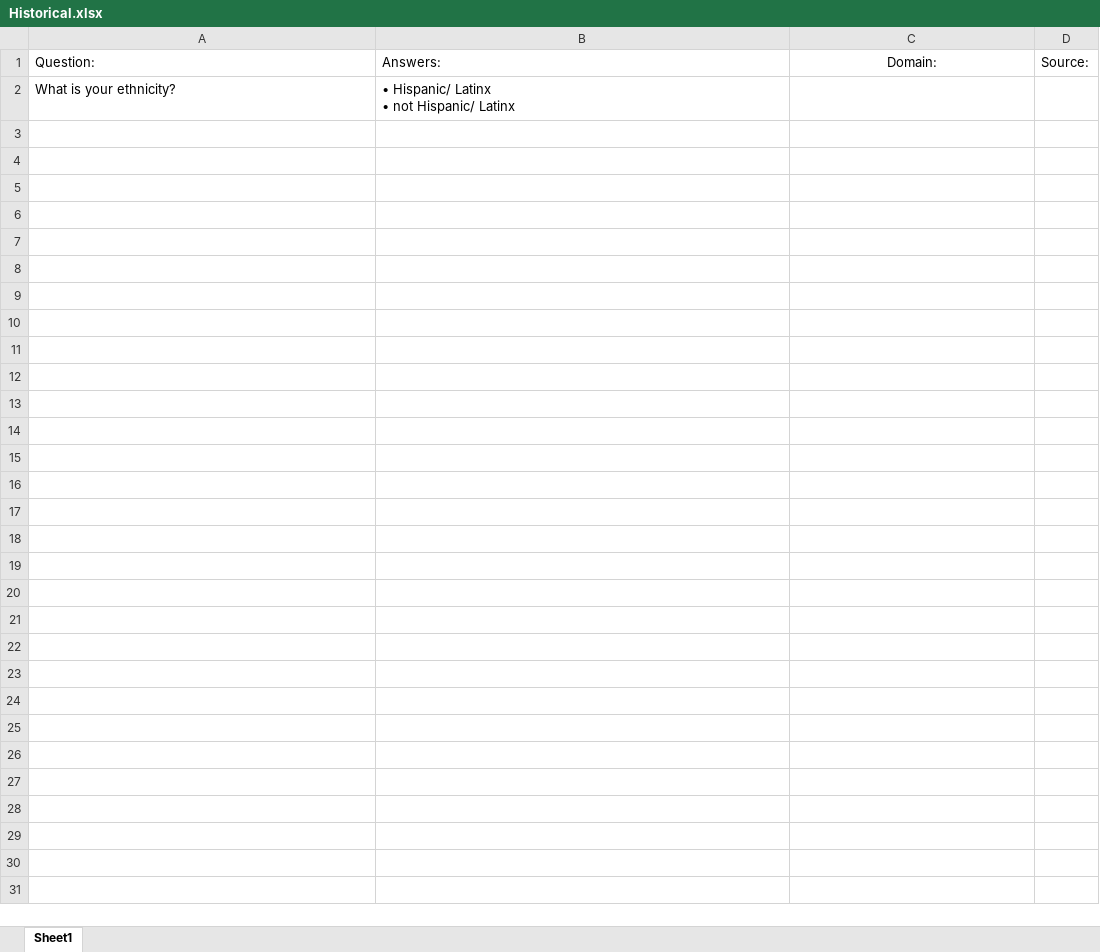
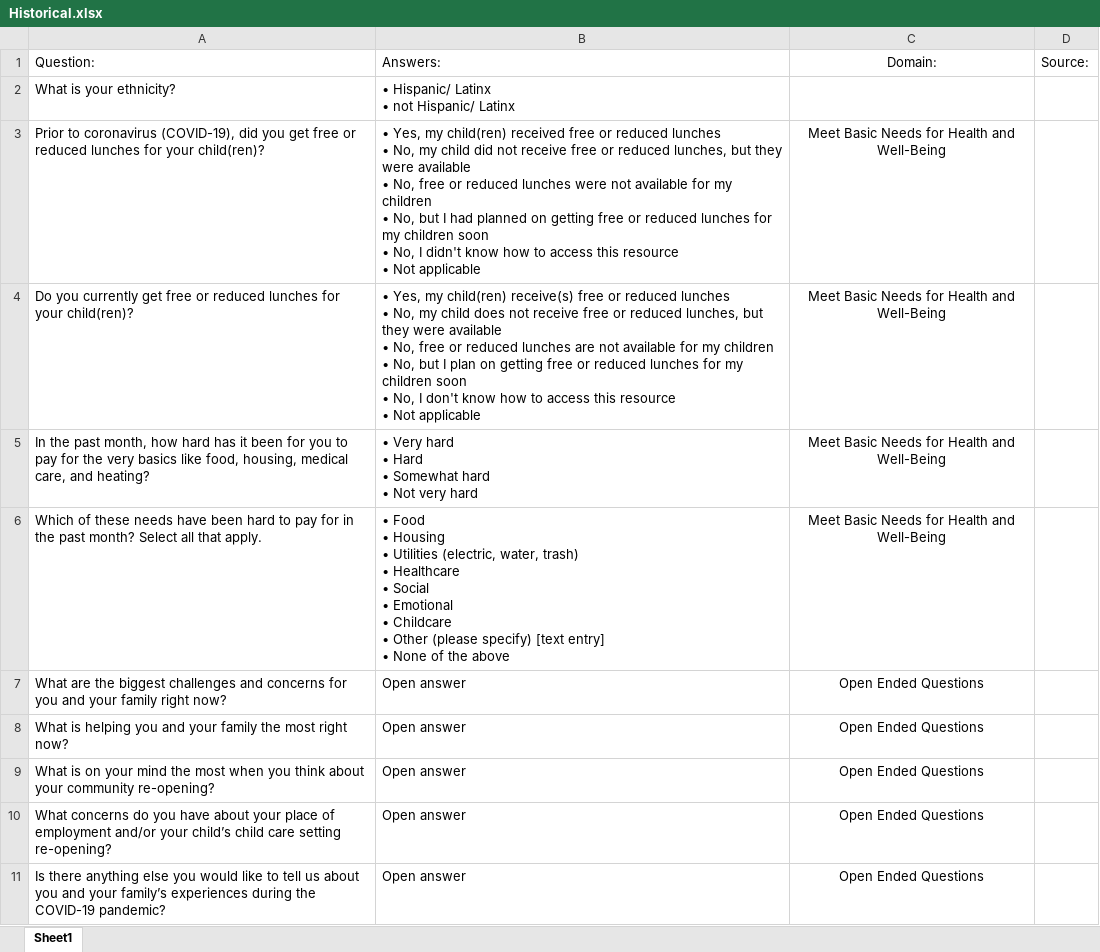
Before and after one commit to uorapid/RAPIDQB, an Excel workbook: Data/Historical.xlsx, sheet Sheet1, drawn as a sheet; values as stored, in another font and other column widths than the file's, no borders; ↵ is a line break in a cell; the diff names each change by its address in the sheet, - before the commit and + after, or states it on an @@ line.

Commit message:
draft historical and updated social support

```diff
--- a/Data/Historical.xlsx (sheet Sheet1)
+++ b/Data/Historical.xlsx (sheet Sheet1)
+row 3: Prior to coronavirus (COVID-19), did you get free or reduced lunches for your child(ren)? | • Yes, my child(ren) received free or reduced lunches ↵ • No, my child did not receive free or reduced lunches, but they were available ↵ • No, free or reduced lunches were not available for my children ↵ • No, but I had planned on getting free or reduced lunches for my children soon ↵ • No, I didn't know how to access this resource ↵ • Not applicable | Meet Basic Needs for Health and Well-Being
+row 4: Do you currently get free or reduced lunches for your child(ren)? | • Yes, my child(ren) receive(s) free or reduced lunches ↵ • No, my child does not receive free or reduced lunches, but they were available ↵ • No, free or reduced lunches are not available for my children ↵ • No, but I plan on getting free or reduced lunches for my children soon ↵ • No, I don't know how to access this resource ↵ • Not applicable | Meet Basic Needs for Health and Well-Being
+row 5: In the past month, how hard has it been for you to pay for the very basics like food, housing, medical care, and heating? | • Very hard ↵ • Hard ↵ • Somewhat hard ↵ • Not very hard | Meet Basic Needs for Health and Well-Being
+row 6: Which of these needs have been hard to pay for in the past month? Select all that apply. | • Food ↵ • Housing ↵ • Utilities (electric, water, trash) ↵ • Healthcare ↵ • Social ↵ • Emotional ↵ • Childcare ↵ • Other (please specify) [text entry] ↵ • None of the above | Meet Basic Needs for Health and Well-Being
+row 7: What are the biggest challenges and concerns for you and your family right now? | Open answer | Open Ended Questions
+row 8: What is helping you and your family the most right now? | Open answer | Open Ended Questions
+row 9: What is on your mind the most when you think about your community re-opening? | Open answer | Open Ended Questions
+row 10: What concerns do you have about your place of employment and/or your child’s child care setting re-opening? | Open answer | Open Ended Questions
+row 11: Is there anything else you would like to tell us about you and your family’s experiences during the COVID-19 pandemic? | Open answer | Open Ended Questions
```
Also changed, not shown: 1 other file.
